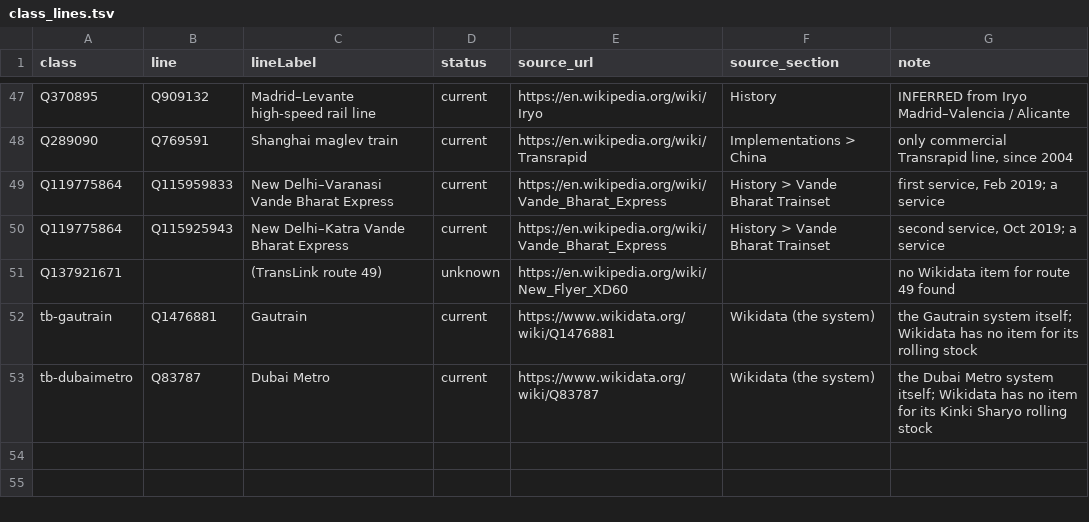
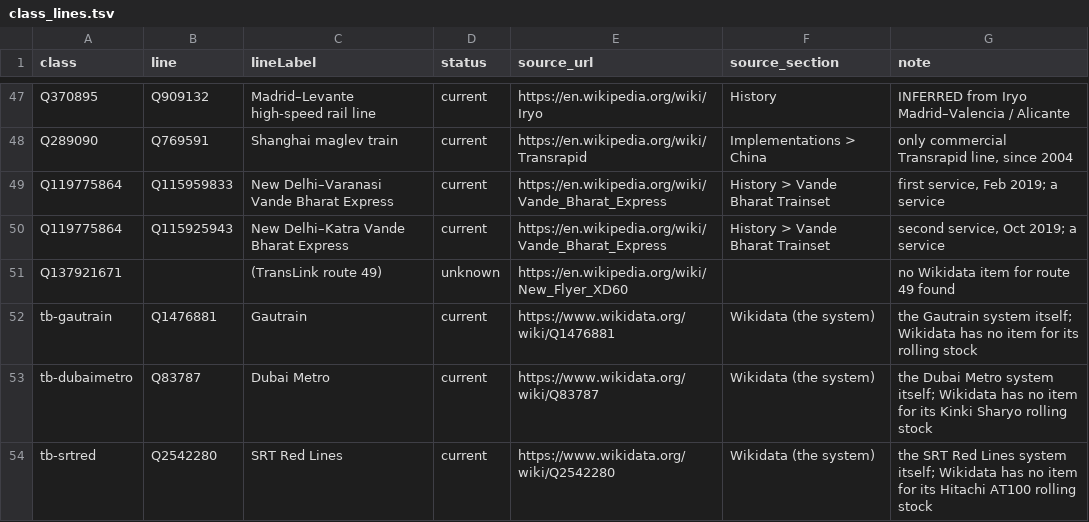
Before and after one commit to nakamura196/railclass, a TSV file: tools/class_lines.tsv, drawn as a sheet; only a part is shown, gaps mark what is left out.

Commit message:
Add the SRT Red Line (srtred, class tb-srtred linked to the system Q2542280): model, RDF, IIIF, colours, search

```diff
--- a/tools/class_lines.tsv
+++ b/tools/class_lines.tsv
@@ -53 +53,2 @@ tb-gautrain	Q1476881	Gautrain	current	https://www.wikidata.org/wiki/Q1476881	Wik
 tb-dubaimetro	Q83787	Dubai Metro	current	https://www.wikidata.org/wiki/Q83787	Wikidata (the system)	the Dubai Metro system itself; Wikidata has no item for its Kinki Sharyo rolling stock
+tb-srtred	Q2542280	SRT Red Lines	current	https://www.wikidata.org/wiki/Q2542280	Wikidata (the system)	the SRT Red Lines system itself; Wikidata has no item for its Hitachi AT100 rolling stock
```
Also changed, not shown: 20 other files.
